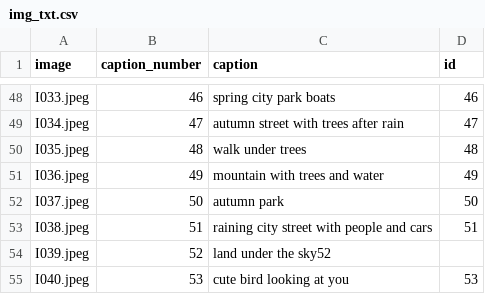
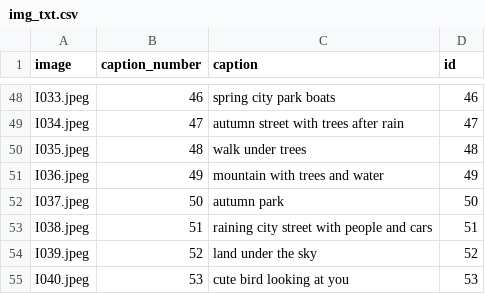
Before and after one commit to ZhangLe59151/sg-dataset, a CSV file: image/img_txt.csv, drawn as a sheet; only a part is shown, gaps mark what is left out.

Commit message:
Update img_txt.csv

```diff
--- a/image/img_txt.csv
+++ b/image/img_txt.csv
@@ -53,3 +53,3 @@ I037.jpeg,50,autumn park,50
 I038.jpeg,51,raining city street with people and cars,51
-I039.jpeg,52,land under the sky52
+I039.jpeg,52,land under the sky,52
 I040.jpeg,53,cute bird looking at you,53
```
